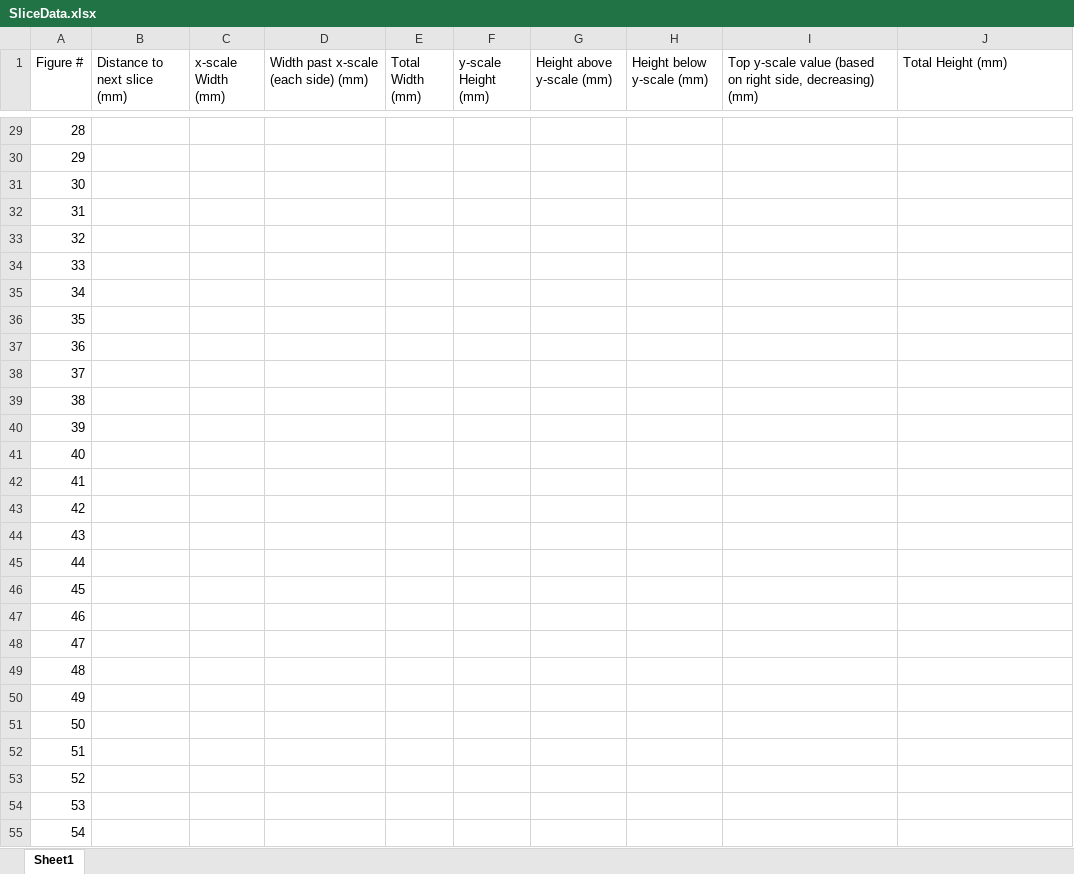
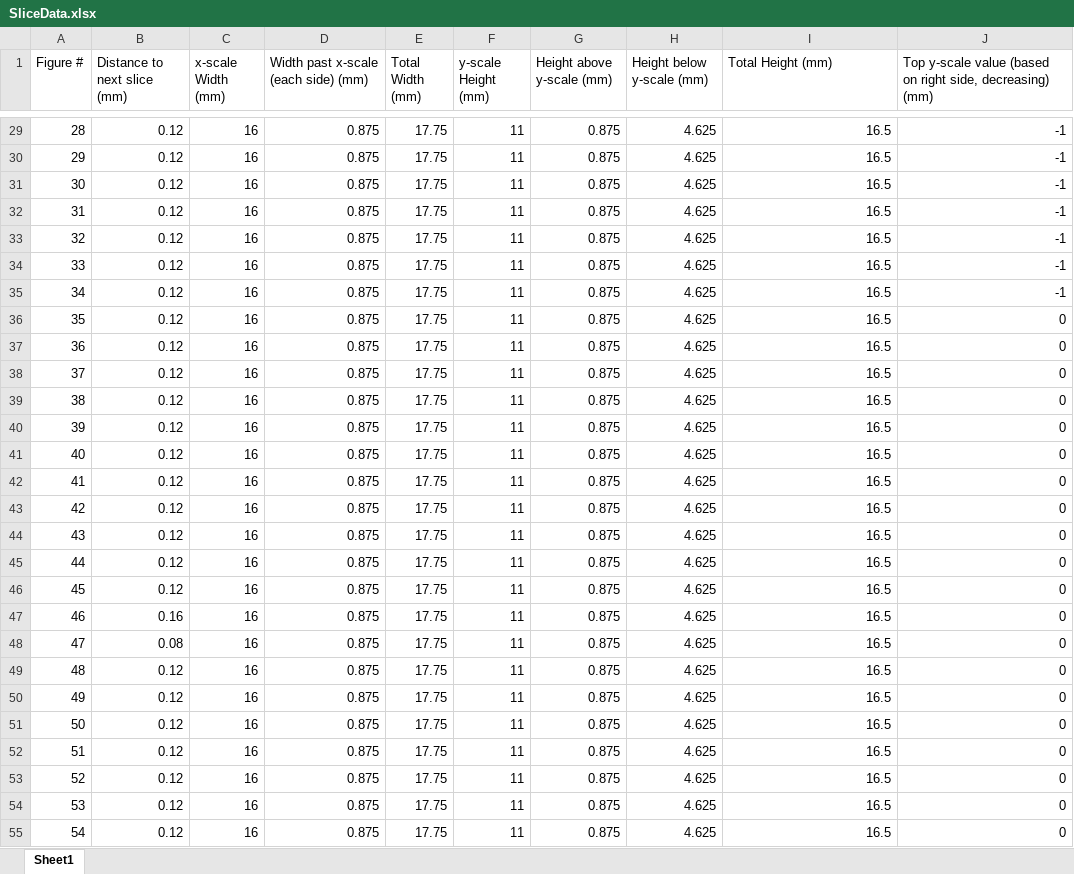
Before and after one commit to ericanordin/3DFrontalCortex, an Excel workbook: Paxinos & Watson/SliceData.xlsx, sheet Sheet1, drawn as a sheet; only a part is shown, gaps mark what is left out; values as stored, in another font and other column widths than the file's, no borders; the diff covers the shown part only; the diff names each change by its address in the sheet, - before the commit and + after, or states it on an @@ line.

Commit message:
Took measurements for slices

```diff
--- a/Paxinos & Watson/SliceData.xlsx (sheet Sheet1)
+++ b/Paxinos & Watson/SliceData.xlsx (sheet Sheet1)
-I1: Top y-scale value (based on right side, decreasing) (mm)
+I1: Total Height (mm)
-J1: Total Height (mm)
+J1: Top y-scale value (based on right side, decreasing) (mm)
-B29:B46 (Distance to next slice (mm)): (empty)
+B29:B46 (Distance to next slice (mm)): 0.12
-C29:C55 (x-scale Width (mm)): (empty)
+C29:C55 (x-scale Width (mm)): 16
-D29:D55: (empty)
+D29:D55: 0.875
-E29:E55 (Total Width (mm)): (empty)
+E29:E55 (Total Width (mm)): 17.75
-F29:F55 (y-scale Height (mm)): (empty)
+F29:F55 (y-scale Height (mm)): 11
-G29:G55 (Height above y-scale (mm)): (empty)
+G29:G55 (Height above y-scale (mm)): 0.875
-H29:H55 (Height below y-scale (mm)): (empty)
+H29:H55 (Height below y-scale (mm)): 4.625
-I29:I55 (Total Height (mm)): (empty)
+I29:I55 (Total Height (mm)): 16.5
-J29:J35: (empty)
+J29:J35: -1
-J36:J55: (empty)
+J36:J55: 0
-B47 (Distance to next slice (mm)): (empty)
+B47 (Distance to next slice (mm)): 0.16
-B48 (Distance to next slice (mm)): (empty)
+B48 (Distance to next slice (mm)): 0.08
-B49:B55 (Distance to next slice (mm)): (empty)
+B49:B55 (Distance to next slice (mm)): 0.12
```
Also changed, not shown: 297 edited cells elsewhere in this sheet.
